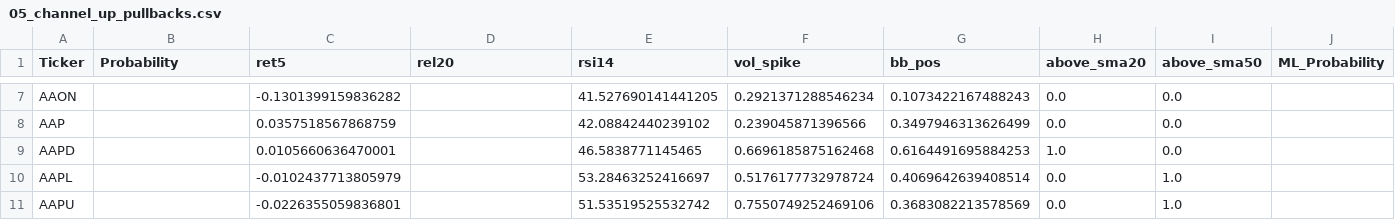
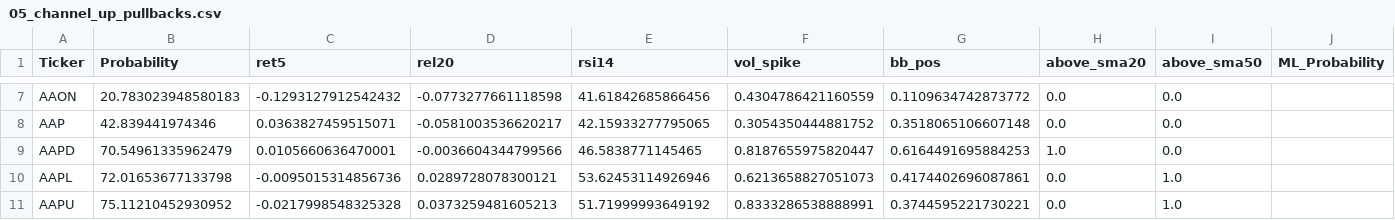
Before and after one commit to mox0716/Swing_Auto_Hybrid, a CSV file: out/archive/05_channel_up_pullbacks.csv, drawn as a sheet; only a part is shown, gaps mark what is left out; the diff covers the shown part only; the diff names each change by its address in the sheet, - before the commit and + after, or states it on an @@ line.

```diff
--- a/out/archive/05_channel_up_pullbacks.csv
+++ b/out/archive/05_channel_up_pullbacks.csv
-B7 (Probability): (empty)
+B7 (Probability): 20.783023948580183
-C7 (ret5): -0.1301399159836282
+C7 (ret5): -0.1293127912542432
-D7 (rel20): (empty)
+D7 (rel20): -0.0773277661118598
-E7 (rsi14): 41.527690141441205
+E7 (rsi14): 41.61842685866456
-F7 (vol_spike): 0.2921371288546234
+F7 (vol_spike): 0.4304786421160559
-G7 (bb_pos): 0.1073422167488243
+G7 (bb_pos): 0.1109634742873772
-B8 (Probability): (empty)
+B8 (Probability): 42.839441974346
-C8 (ret5): 0.0357518567868759
+C8 (ret5): 0.0363827459515071
-D8 (rel20): (empty)
+D8 (rel20): -0.0581003536620217
-E8 (rsi14): 42.08842440239102
+E8 (rsi14): 42.15933277795065
-F8 (vol_spike): 0.239045871396566
+F8 (vol_spike): 0.3054350444881752
-G8 (bb_pos): 0.3497946313626499
+G8 (bb_pos): 0.3518065106607148
-B9 (Probability): (empty)
+B9 (Probability): 70.54961335962479
-D9 (rel20): (empty)
+D9 (rel20): -0.0036604344799566
-F9 (vol_spike): 0.6696185875162468
+F9 (vol_spike): 0.8187655975820447
-B10 (Probability): (empty)
+B10 (Probability): 72.01653677133798
-C10 (ret5): -0.0102437713805979
+C10 (ret5): -0.0095015314856736
-D10 (rel20): (empty)
+D10 (rel20): 0.0289728078300121
-E10 (rsi14): 53.28463252416697
+E10 (rsi14): 53.62453114926946
-F10 (vol_spike): 0.5176177732978724
+F10 (vol_spike): 0.6213658827051073
-G10 (bb_pos): 0.4069642639408514
+G10 (bb_pos): 0.4174402696087861
-B11 (Probability): (empty)
+B11 (Probability): 75.11210452930952
-C11 (ret5): -0.0226355059836801
+C11 (ret5): -0.0217998548325328
-D11 (rel20): (empty)
+D11 (rel20): 0.0373259481605213
-E11 (rsi14): 51.53519525532742
+E11 (rsi14): 51.71999993649192
-F11 (vol_spike): 0.7550749252469106
+F11 (vol_spike): 0.8333286538888991
-G11 (bb_pos): 0.3683082213578569
+G11 (bb_pos): 0.3744595221730221
```
Also changed, not shown: 73 edited cells elsewhere in this file, out/archive/04_most_active_liquid.csv, out/archive/07_gap_watch_liquid.csv, 9 other files.
